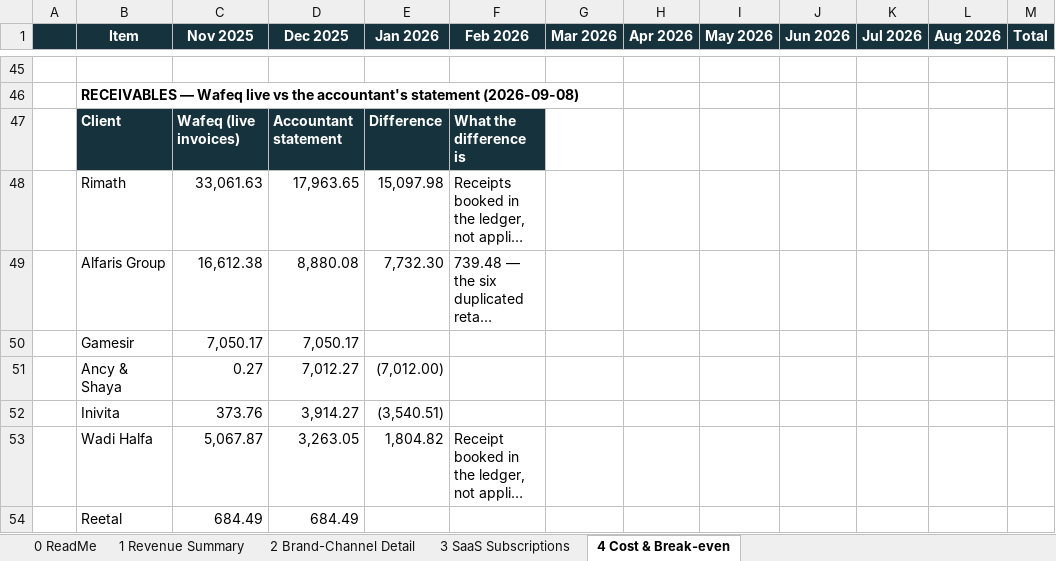
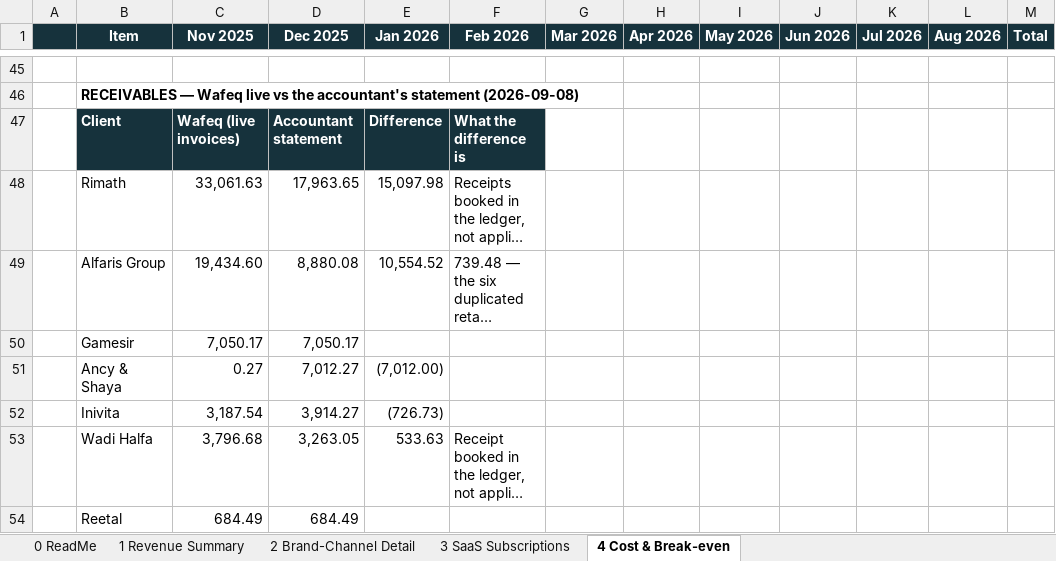
Before and after one commit to tarikalotay/Nasam-General-Tasks, an Excel workbook: revenue-view/output/Nasam_Revenue_View.xlsx, sheet 4 Cost & Break-even, drawn as a sheet; only a part is shown, gaps mark what is left out; long unchanged cells end in …; values as stored, in another font and other column widths than the file's, no borders; the diff covers the shown part only; the diff names each change by its address in the sheet, - before the commit and + after, or states it on an @@ line.

```diff
--- a/revenue-view/output/Nasam_Revenue_View.xlsx (sheet 4 Cost & Break-even)
+++ b/revenue-view/output/Nasam_Revenue_View.xlsx (sheet 4 Cost & Break-even)
-C49 (Nov 2025): 16,612.38
+C49 (Nov 2025): 19,434.60
-E49 (Jan 2026): 7,732.30
+E49 (Jan 2026): 10,554.52
-C52 (Nov 2025): 373.76
+C52 (Nov 2025): 3,187.54
-E52 (Jan 2026): (3,540.51)
+E52 (Jan 2026): (726.73)
-C53 (Nov 2025): 5,067.87
+C53 (Nov 2025): 3,796.68
-E53 (Jan 2026): 1,804.82
+E53 (Jan 2026): 533.63
```
Also changed, not shown: 1 added row and 10 edited cells elsewhere in this sheet, sheet 2 Brand-Channel Detail, sheet 1 Revenue Summary, sheet 0 ReadMe, 7 other files.
